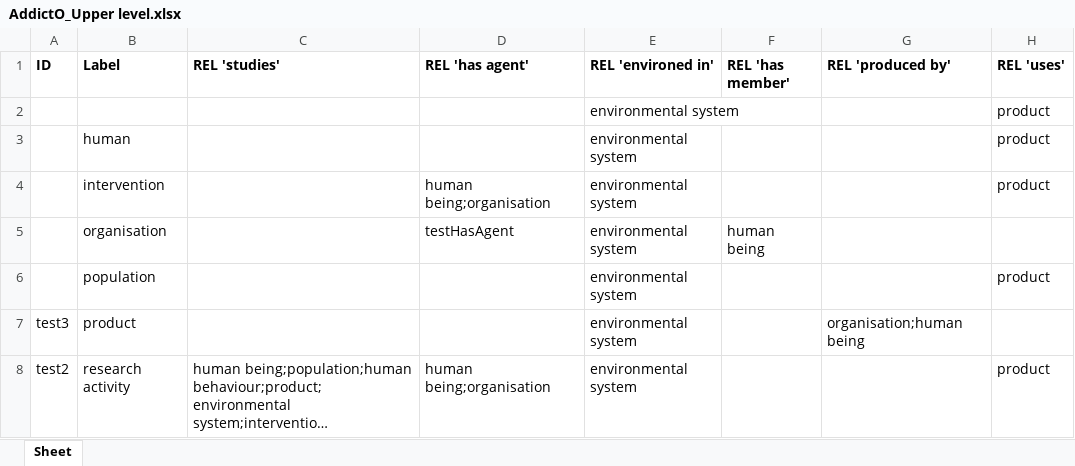
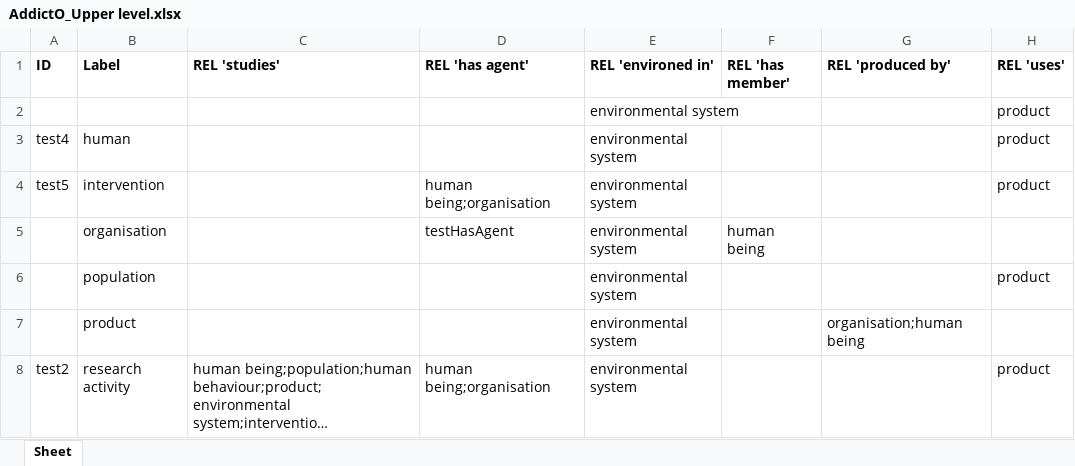
Before and after one commit to jannahastings/addiction-ontology, an Excel workbook: inputs/AddictO_Upper level.xlsx, sheet Sheet, drawn as a sheet; long unchanged cells end in …; values as stored, in another font and other column widths than the file's, no borders; the diff names each change by its address in the sheet, - before the commit and + after, or states it on an @@ line.

Commit message:
Updating AddictO_Upper level.xlsx

```diff
--- a/inputs/AddictO_Upper level.xlsx (sheet Sheet)
+++ b/inputs/AddictO_Upper level.xlsx (sheet Sheet)
-A3 (ID): (empty)
+A3 (ID): test4
-A4 (ID): (empty)
+A4 (ID): test5
-A7 (ID): test3
+A7 (ID): (empty)
```
